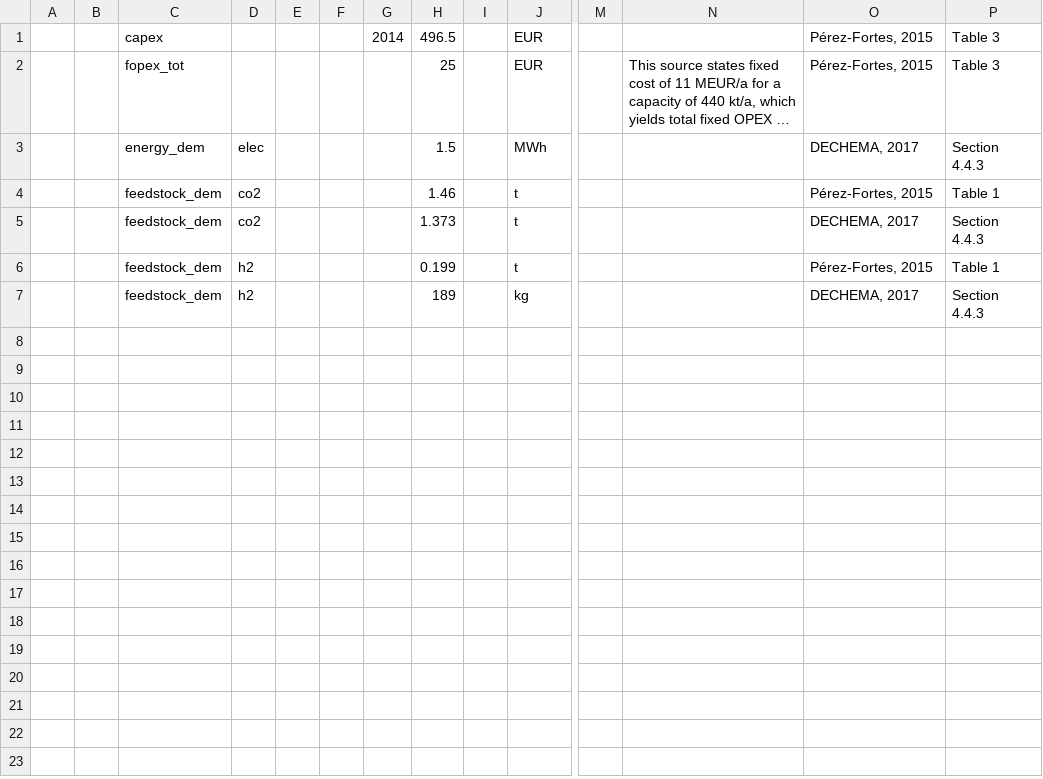
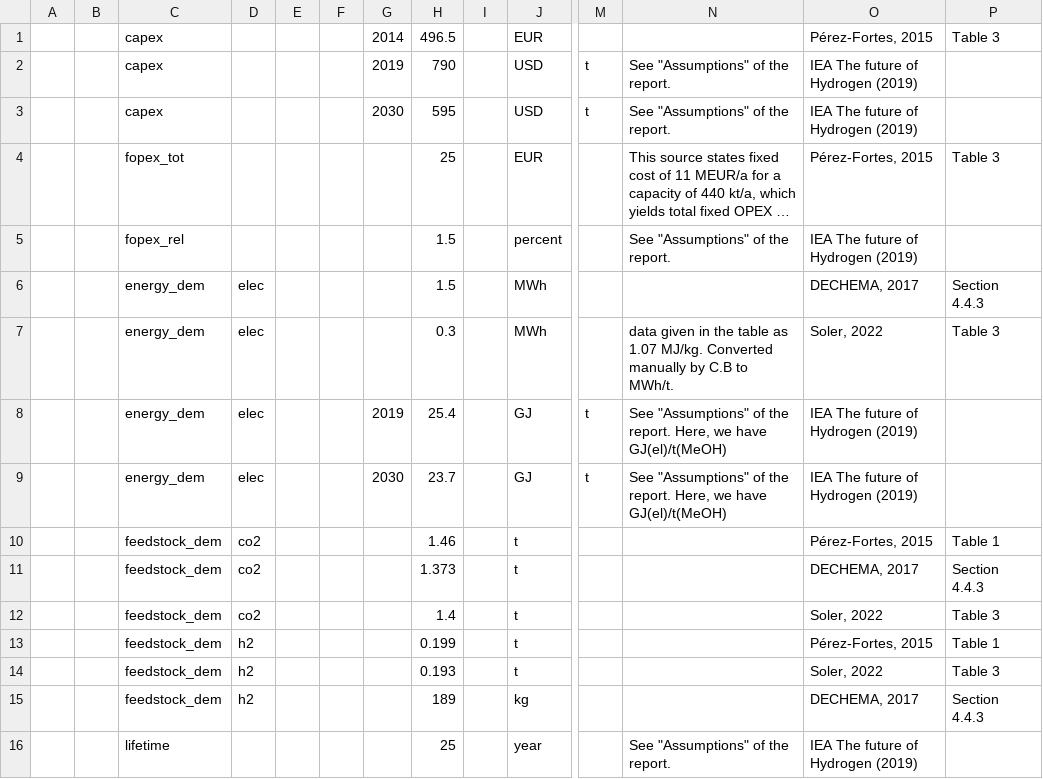
Before and after one commit to PhilippVerpoort/posted, a CSV file: data/ted/methanol-synthesis.csv, drawn as a sheet; only a part is shown, gaps mark what is left out; long unchanged cells end in …; rows hold the shown columns only; the diff names each change by its address in the sheet, - before the commit and + after, or states it on an @@ line.

Commit message:
added power-to-liquid synthesis data

```diff
--- a/data/ted/methanol-synthesis.csv
+++ b/data/ted/methanol-synthesis.csv
+row 2:  |  | capex |  |  |  | 2019 | 790 |  | USD | t | See "Assumptions" of the report. | IEA The future of Hydrogen (2019)
+row 3:  |  | capex |  |  |  | 2030 | 595 |  | USD | t | See "Assumptions" of the report. | IEA The future of Hydrogen (2019)
+row 5:  |  | fopex_rel |  |  |  |  | 1.5 |  | percent |  | See "Assumptions" of the report. | IEA The future of Hydrogen (2019)
+row 7:  |  | energy_dem | elec |  |  |  | 0.3 |  | MWh |  | data given in the table as 1.07 MJ/kg. Converted manually by C.B to MWh/t. | Soler, 2022 | Table 3
+row 8:  |  | energy_dem | elec |  |  | 2019 | 25.4 |  | GJ | t | See "Assumptions" of the report. Here, we have GJ(el)/t(MeOH) | IEA The future of Hydrogen (2019)
+row 9:  |  | energy_dem | elec |  |  | 2030 | 23.7 |  | GJ | t | See "Assumptions" of the report. Here, we have GJ(el)/t(MeOH) | IEA The future of Hydrogen (2019)
+row 12:  |  | feedstock_dem | co2 |  |  |  | 1.4 |  | t |  |  | Soler, 2022 | Table 3
+row 14:  |  | feedstock_dem | h2 |  |  |  | 0.193 |  | t |  |  | Soler, 2022 | Table 3
+row 16:  |  | lifetime |  |  |  |  | 25 |  | year |  | See "Assumptions" of the report. | IEA The future of Hydrogen (2019)
```
Also changed, not shown: 2 other files.
